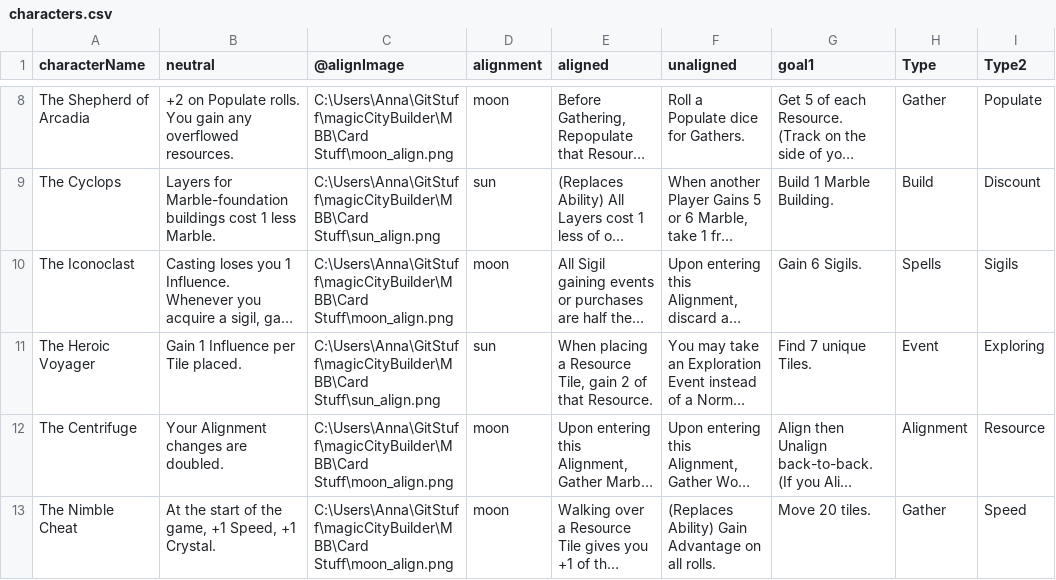
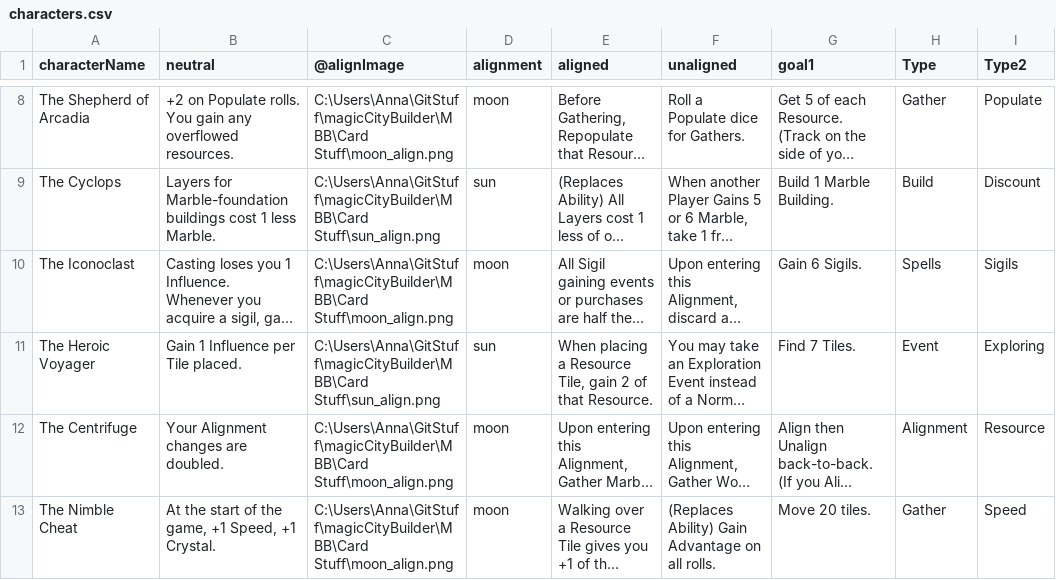
Before and after one commit to SnowyOchole/magicCityBuilder, a CSV file: MBB/Card Stuff/characters.csv, drawn as a sheet; only a part is shown, gaps mark what is left out; long unchanged cells end in …; the diff names each change by its address in the sheet, - before the commit and + after, or states it on an @@ line.

```diff
--- a/MBB/Card Stuff/characters.csv
+++ b/MBB/Card Stuff/characters.csv
-G11 (goal1): Find 7 unique Tiles.
+G11 (goal1): Find 7 Tiles.
```
Also changed, not shown: 2 other files.
